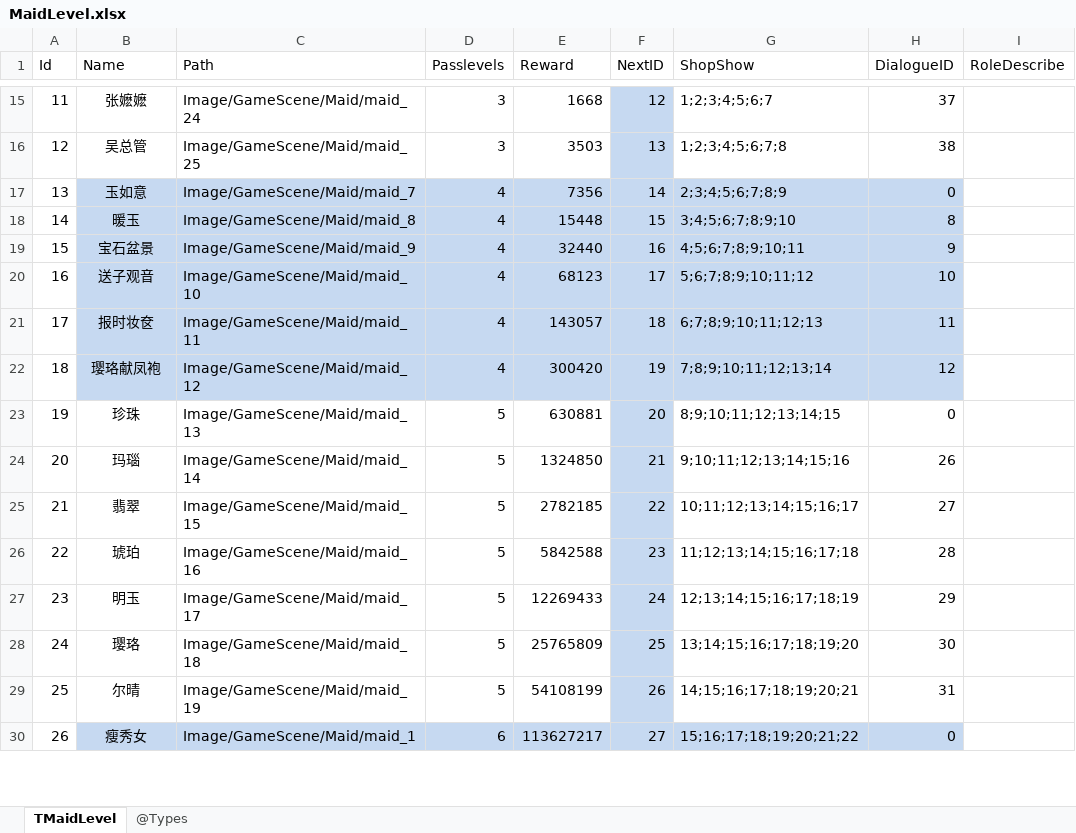
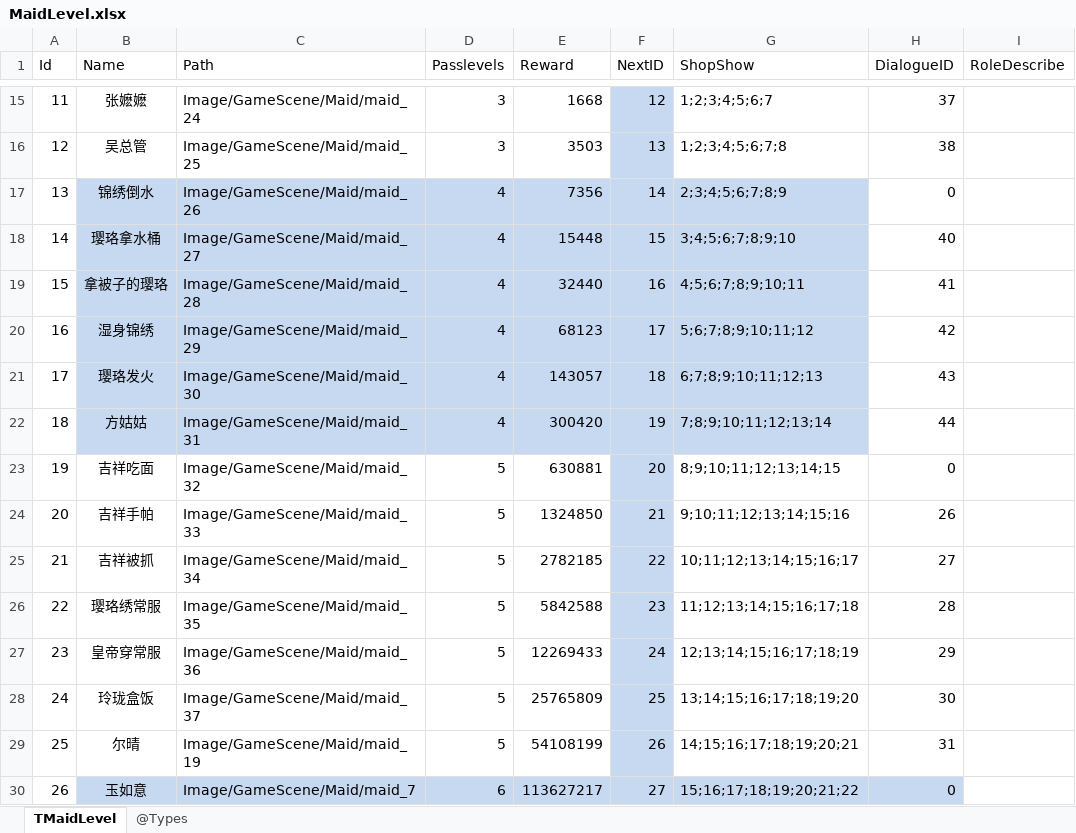
Before and after one commit to gaozhengshuang/familyfight, an Excel workbook: docs/excel/MaidLevel.xlsx, sheet TMaidLevel, drawn as a sheet; only a part is shown, gaps mark what is left out; values as stored, in another font and other column widths than the file's, no borders; the diff covers the shown part only; the diff names each change by its address in the sheet, - before the commit and + after, or states it on an @@ line.

```diff
--- a/docs/excel/MaidLevel.xlsx (sheet TMaidLevel)
+++ b/docs/excel/MaidLevel.xlsx (sheet TMaidLevel)
-B17 (Name): 玉如意
+B17 (Name): 锦绣倒水
-C17 (Path): Image/GameScene/Maid/maid_7
+C17 (Path): Image/GameScene/Maid/maid_26
-H17:H22 fill: #C6D9F1
+H17:H22 fill: none
-B18 (Name): 暖玉
+B18 (Name): 璎珞拿水桶
-C18 (Path): Image/GameScene/Maid/maid_8
+C18 (Path): Image/GameScene/Maid/maid_27
-H18 (DialogueID): 8
+H18 (DialogueID): 40
-B19 (Name): 宝石盆景
+B19 (Name): 拿被子的璎珞
-C19 (Path): Image/GameScene/Maid/maid_9
+C19 (Path): Image/GameScene/Maid/maid_28
-H19 (DialogueID): 9
+H19 (DialogueID): 41
-B20 (Name): 送子观音
+B20 (Name): 湿身锦绣
-C20 (Path): Image/GameScene/Maid/maid_10
+C20 (Path): Image/GameScene/Maid/maid_29
-H20 (DialogueID): 10
+H20 (DialogueID): 42
-B21 (Name): 报时妆奁
+B21 (Name): 璎珞发火
-C21 (Path): Image/GameScene/Maid/maid_11
+C21 (Path): Image/GameScene/Maid/maid_30
-H21 (DialogueID): 11
+H21 (DialogueID): 43
-B22 (Name): 璎珞献凤袍
+B22 (Name): 方姑姑
-C22 (Path): Image/GameScene/Maid/maid_12
+C22 (Path): Image/GameScene/Maid/maid_31
-H22 (DialogueID): 12
+H22 (DialogueID): 44
-B23 (Name): 珍珠
+B23 (Name): 吉祥吃面
-C23 (Path): Image/GameScene/Maid/maid_13
+C23 (Path): Image/GameScene/Maid/maid_32
-B24 (Name): 玛瑙
+B24 (Name): 吉祥手帕
-C24 (Path): Image/GameScene/Maid/maid_14
+C24 (Path): Image/GameScene/Maid/maid_33
-B25 (Name): 翡翠
+B25 (Name): 吉祥被抓
-C25 (Path): Image/GameScene/Maid/maid_15
+C25 (Path): Image/GameScene/Maid/maid_34
-B26 (Name): 琥珀
+B26 (Name): 璎珞绣常服
-C26 (Path): Image/GameScene/Maid/maid_16
+C26 (Path): Image/GameScene/Maid/maid_35
-B27 (Name): 明玉
+B27 (Name): 皇帝穿常服
-C27 (Path): Image/GameScene/Maid/maid_17
+C27 (Path): Image/GameScene/Maid/maid_36
-B28 (Name): 璎珞
+B28 (Name): 玲珑盒饭
-C28 (Path): Image/GameScene/Maid/maid_18
+C28 (Path): Image/GameScene/Maid/maid_37
-B30 (Name): 瘦秀女
+B30 (Name): 玉如意
-C30 (Path): Image/GameScene/Maid/maid_1
+C30 (Path): Image/GameScene/Maid/maid_7
```
Also changed, not shown: 32 edited cells elsewhere in this sheet, docs/excel/PassLevels.xlsx.
